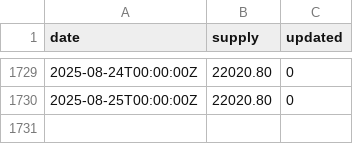
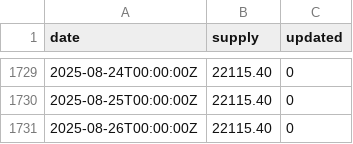
Before and after one commit to xh3b4sd/money-supply, a CSV file: supply.csv, drawn as a sheet; only a part is shown, gaps mark what is left out; the diff covers the shown part only.

Commit message:
update supply.csv

```diff
--- a/supply.csv
+++ b/supply.csv
@@ -1729,2 +1729,3 @@ date,supply,updated
-2025-08-24T00:00:00Z,22020.80,0
-2025-08-25T00:00:00Z,22020.80,0
+2025-08-24T00:00:00Z,22115.40,0
+2025-08-25T00:00:00Z,22115.40,0
+2025-08-26T00:00:00Z,22115.40,0
```
Also changed, not shown: 85 edited cells elsewhere in this file.
